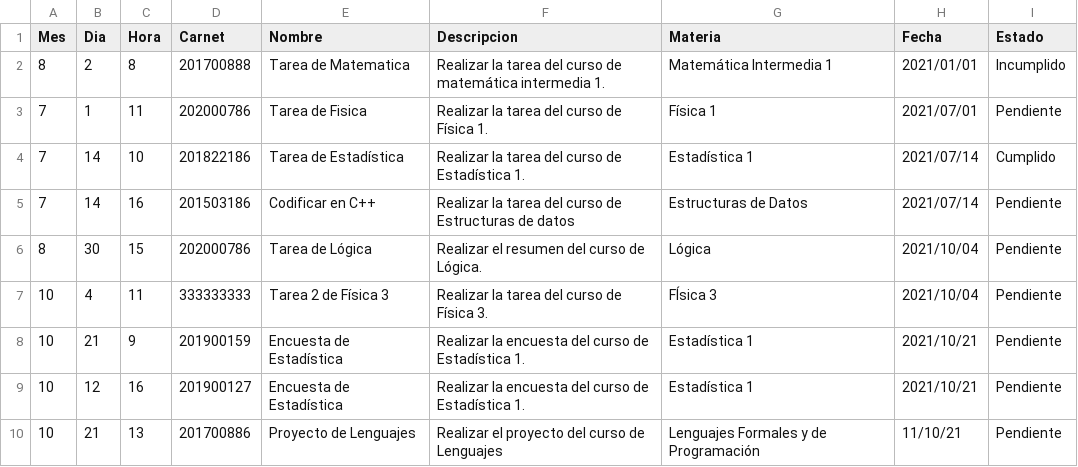
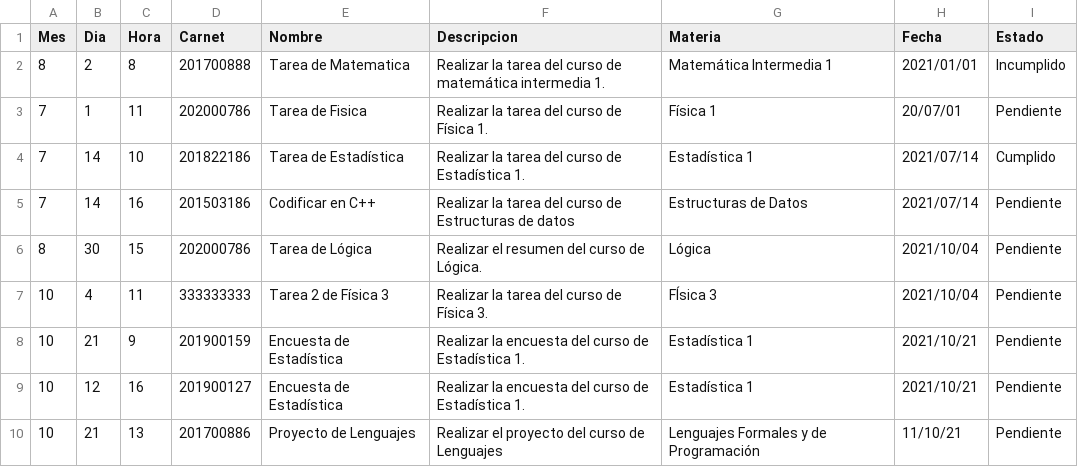
Before and after one commit to Kevin-Contreras/EDD_SmartClass_201900157, a CSV file: FASE1/Tareas.csv, drawn as a sheet.

```diff
--- a/FASE1/Tareas.csv
+++ b/FASE1/Tareas.csv
@@ -2,3 +2,3 @@ Mes,Dia,Hora,Carnet,Nombre,Descripcion,Materia,Fecha,Estado
 8,2,8,201700888,Tarea de Matematica,Realizar la tarea del curso de matemática intermedia 1.,Matemática Intermedia 1,2021/01/01,Incumplido
-7,1,11,202000786,Tarea de Fisica,Realizar la tarea del curso de Física 1.,Física 1,2021/07/01,Pendiente
+7,1,11,202000786,Tarea de Fisica,Realizar la tarea del curso de Física 1.,Física 1,20/07/01,Pendiente
 7,14,10,201822186,Tarea de Estadística,Realizar la tarea del curso de Estadística 1.,Estadística 1,2021/07/14,Cumplido
```
Also changed, not shown: 4 other files.
